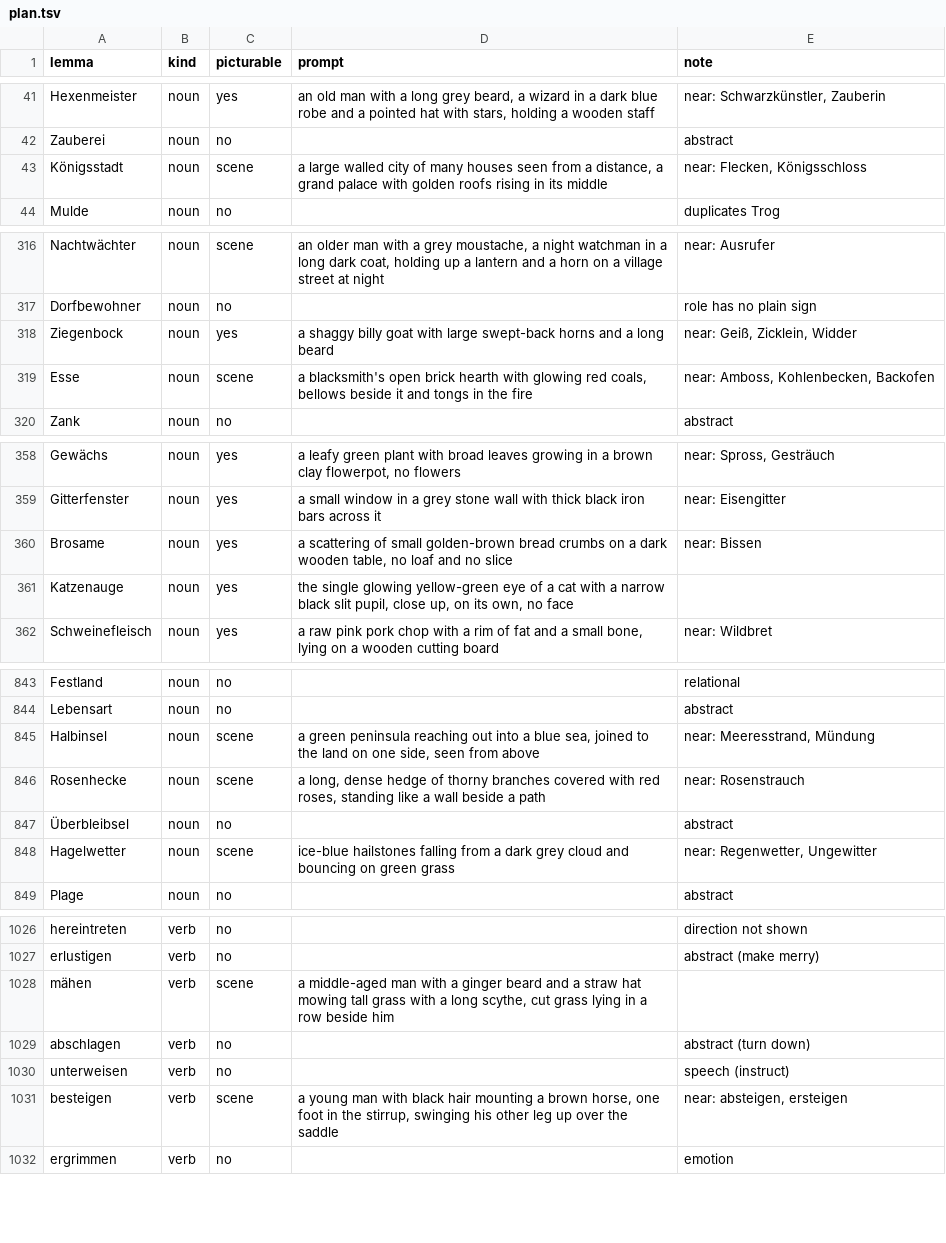
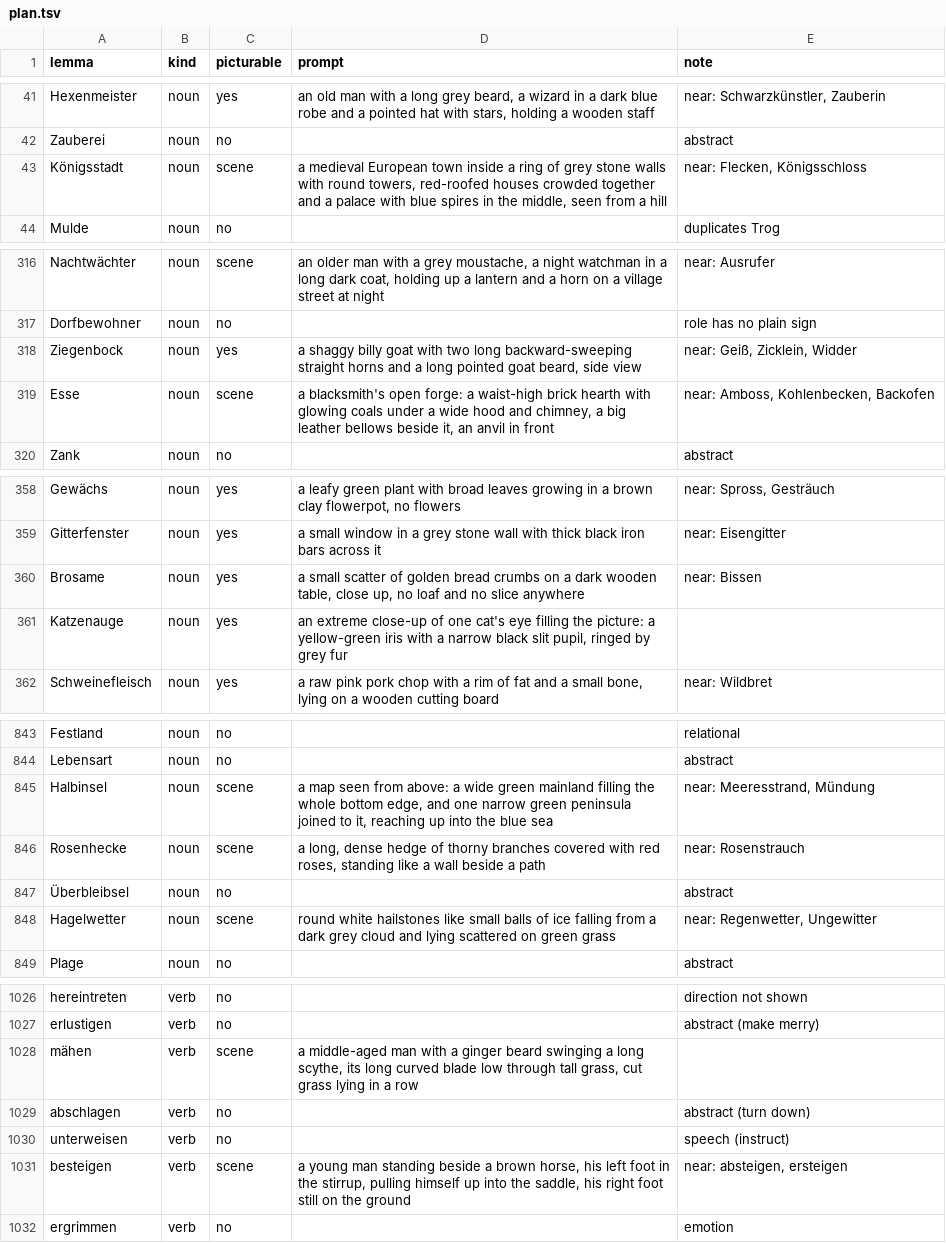
Before and after one commit to ehb54/android-apps, a TSV file: tools/pictures/fairytales/plan.tsv, drawn as a sheet; only a part is shown, gaps mark what is left out; the diff covers the shown part only.

```diff
--- a/tools/pictures/fairytales/plan.tsv
+++ b/tools/pictures/fairytales/plan.tsv
@@ -42,3 +42,3 @@ Hexenmeister	noun	yes	an old man with a long grey beard, a wizard in a dark blue
 Zauberei	noun	no		abstract
-Königsstadt	noun	scene	a large walled city of many houses seen from a distance, a grand palace with golden roofs rising in its middle	near: Flecken, Königsschloss
+Königsstadt	noun	scene	a medieval European town inside a ring of grey stone walls with round towers, red-roofed houses crowded together and a palace with blue spires in the middle, seen from a hill	near: Flecken, Königsschloss
 Mulde	noun	no		duplicates Trog
@@ -317,4 +317,4 @@ Nachtwächter	noun	scene	an older man with a grey moustache, a night watchman in
 Dorfbewohner	noun	no		role has no plain sign
-Ziegenbock	noun	yes	a shaggy billy goat with large swept-back horns and a long beard	near: Geiß, Zicklein, Widder
-Esse	noun	scene	a blacksmith's open brick hearth with glowing red coals, bellows beside it and tongs in the fire	near: Amboss, Kohlenbecken, Backofen
+Ziegenbock	noun	yes	a shaggy billy goat with two long backward-sweeping straight horns and a long pointed goat beard, side view	near: Geiß, Zicklein, Widder
+Esse	noun	scene	a blacksmith's open forge: a waist-high brick hearth with glowing coals under a wide hood and chimney, a big leather bellows beside it, an anvil in front	near: Amboss, Kohlenbecken, Backofen
 Zank	noun	no		abstract
@@ -359,4 +359,4 @@ Gewächs	noun	yes	a leafy green plant with broad leaves growing in a brown clay
 Gitterfenster	noun	yes	a small window in a grey stone wall with thick black iron bars across it	near: Eisengitter
-Brosame	noun	yes	a scattering of small golden-brown bread crumbs on a dark wooden table, no loaf and no slice	near: Bissen
-Katzenauge	noun	yes	the single glowing yellow-green eye of a cat with a narrow black slit pupil, close up, on its own, no face	
+Brosame	noun	yes	a small scatter of golden bread crumbs on a dark wooden table, close up, no loaf and no slice anywhere	near: Bissen
+Katzenauge	noun	yes	an extreme close-up of one cat's eye filling the picture: a yellow-green iris with a narrow black slit pupil, ringed by grey fur	
 Schweinefleisch	noun	yes	a raw pink pork chop with a rim of fat and a small bone, lying on a wooden cutting board	near: Wildbret
@@ -844,6 +844,6 @@ Festland	noun	no		relational
 Lebensart	noun	no		abstract
-Halbinsel	noun	scene	a green peninsula reaching out into a blue sea, joined to the land on one side, seen from above	near: Meeresstrand, Mündung
+Halbinsel	noun	scene	a map seen from above: a wide green mainland filling the whole bottom edge, and one narrow green peninsula joined to it, reaching up into the blue sea	near: Meeresstrand, Mündung
 Rosenhecke	noun	scene	a long, dense hedge of thorny branches covered with red roses, standing like a wall beside a path	near: Rosenstrauch
 Überbleibsel	noun	no		abstract
-Hagelwetter	noun	scene	ice-blue hailstones falling from a dark grey cloud and bouncing on green grass	near: Regenwetter, Ungewitter
+Hagelwetter	noun	scene	round white hailstones like small balls of ice falling from a dark grey cloud and lying scattered on green grass	near: Regenwetter, Ungewitter
 Plage	noun	no		abstract
@@ -1027,6 +1027,6 @@ hereintreten	verb	no		direction not shown
 erlustigen	verb	no		abstract (make merry)
-mähen	verb	scene	a middle-aged man with a ginger beard and a straw hat mowing tall grass with a long scythe, cut grass lying in a row beside him	
+mähen	verb	scene	a middle-aged man with a ginger beard swinging a long scythe, its long curved blade low through tall grass, cut grass lying in a row	
 abschlagen	verb	no		abstract (turn down)
 unterweisen	verb	no		speech (instruct)
-besteigen	verb	scene	a young man with black hair mounting a brown horse, one foot in the stirrup, swinging his other leg up over the saddle	near: absteigen, ersteigen
+besteigen	verb	scene	a young man standing beside a brown horse, his left foot in the stirrup, pulling himself up into the saddle, his right foot still on the ground	near: absteigen, ersteigen
 ergrimmen	verb	no		emotion
```
Also changed, not shown: 11 edited cells elsewhere in this file, 1 other file.
